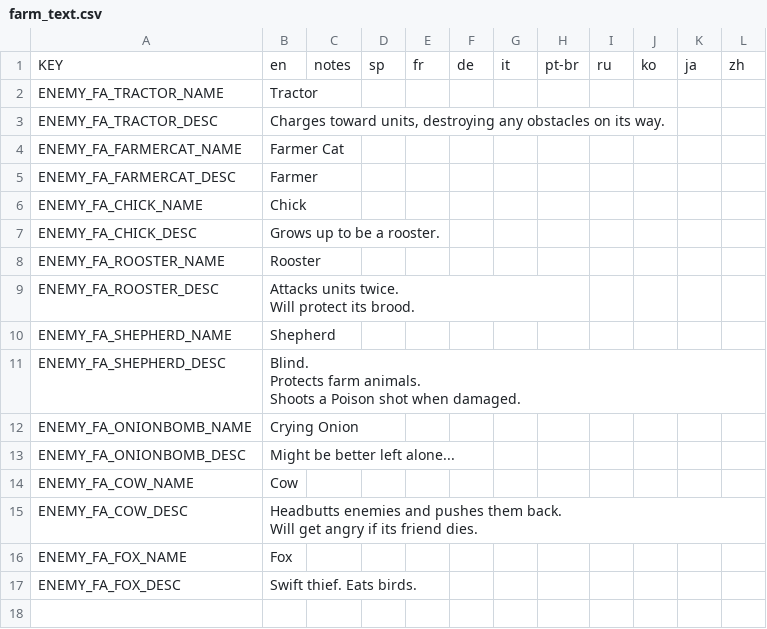
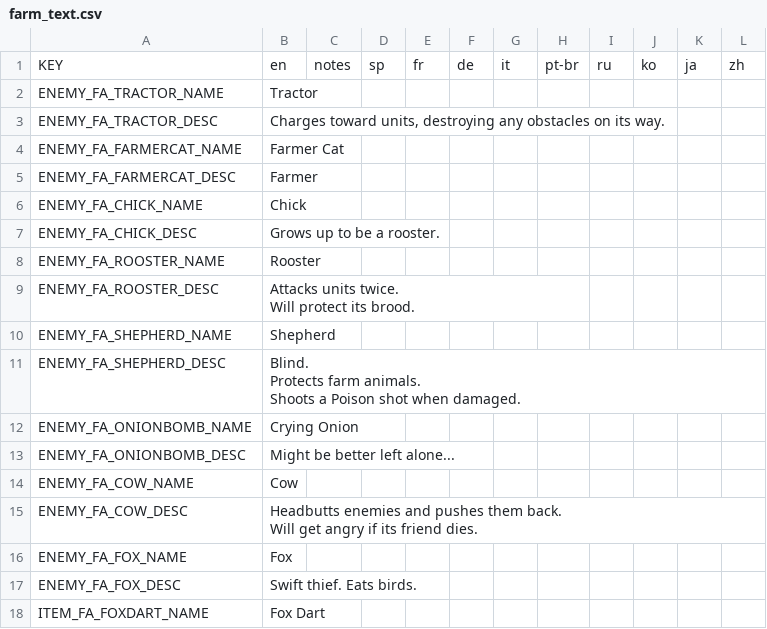
Before and after one commit to Jzurcc/farm-act-mod, a CSV file: data/text/farm_text.csv, drawn as a sheet; the diff names each change by its address in the sheet, - before the commit and + after, or states it on an @@ line.

```diff
--- a/data/text/farm_text.csv
+++ b/data/text/farm_text.csv
+row 18: ITEM_FA_FOXDART_NAME | Fox Dart
```
Also changed, not shown: 5 other files.
